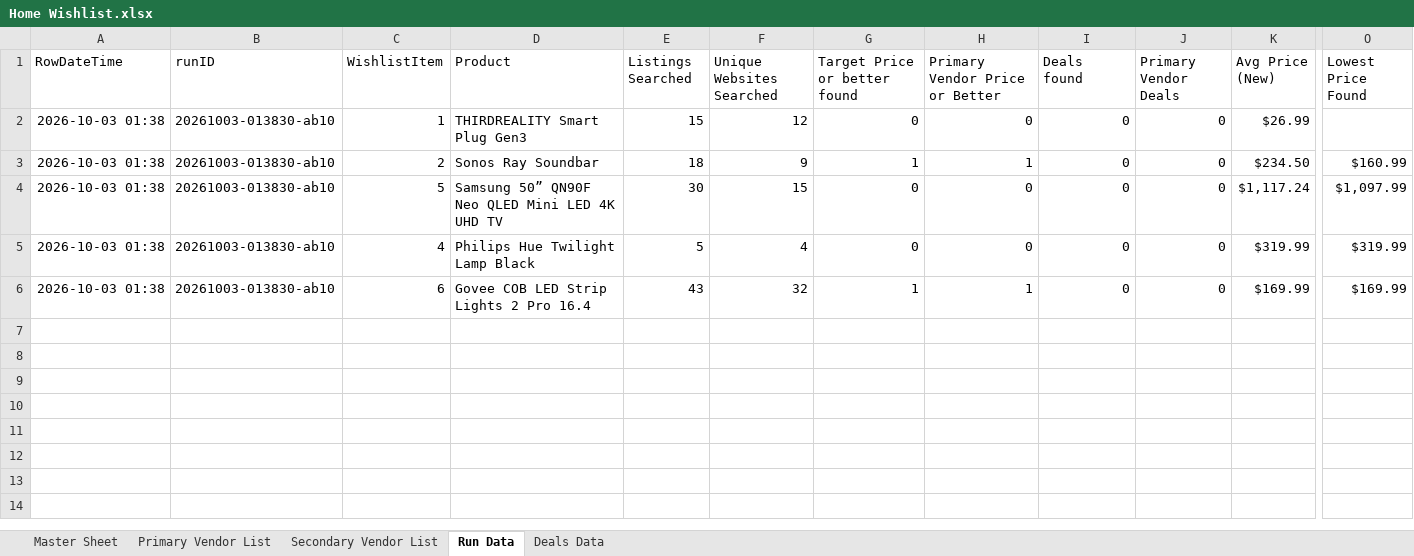
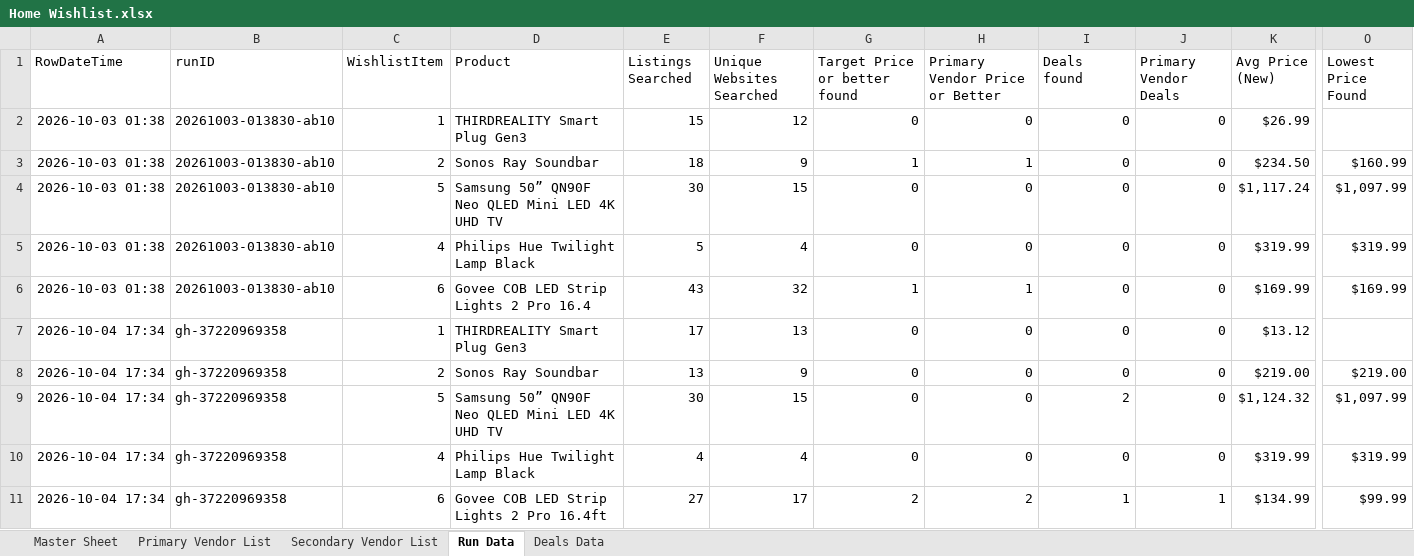
Before and after one commit to jjbrands4/HomeImprovement, an Excel workbook: Home Wishlist.xlsx, sheet Run Data, drawn as a sheet; only a part is shown, gaps mark what is left out; values as stored, in another font and other column widths than the file's, no borders; rows hold the shown columns only; the diff covers the shown part only; the diff names each change by its address in the sheet, - before the commit and + after, or states it on an @@ line.

```diff
--- a/Home Wishlist.xlsx (sheet Run Data)
+++ b/Home Wishlist.xlsx (sheet Run Data)
+row 7: 2026-10-04 17:34 | gh-37220969358 | 1 | THIRDREALITY Smart Plug Gen3 | 17 | 13 | 0 | 0 | 0 | 0 | $13.12
+row 8: 2026-10-04 17:34 | gh-37220969358 | 2 | Sonos Ray Soundbar | 13 | 9 | 0 | 0 | 0 | 0 | $219.00 | $219.00
+row 9: 2026-10-04 17:34 | gh-37220969358 | 5 | Samsung 50” QN90F Neo QLED Mini LED 4K UHD TV | 30 | 15 | 0 | 0 | 2 | 0 | $1,124.32 | $1,097.99
+row 10: 2026-10-04 17:34 | gh-37220969358 | 4 | Philips Hue Twilight Lamp Black | 4 | 4 | 0 | 0 | 0 | 0 | $319.99 | $319.99
+row 11: 2026-10-04 17:34 | gh-37220969358 | 6 | Govee COB LED Strip Lights 2 Pro 16.4ft | 27 | 17 | 2 | 2 | 1 | 1 | $134.99 | $99.99
```
Also changed, not shown: 4 added rows elsewhere in this sheet, sheet Deals Data, 3 other files.
